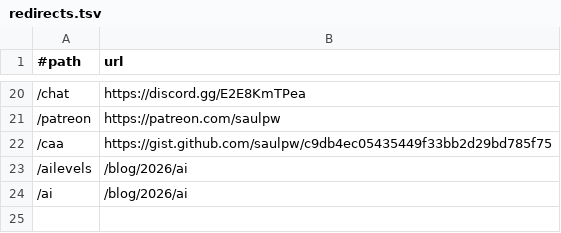
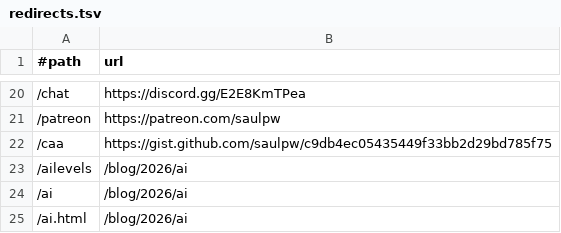
Before and after one commit to visidata/visidata.org, a TSV file: redirects.tsv, drawn as a sheet; only a part is shown, gaps mark what is left out.

Commit message:
Add redirect for /ai.html

```diff
--- a/redirects.tsv
+++ b/redirects.tsv
@@ -24 +24,2 @@
 /ai	/blog/2026/ai
+/ai.html	/blog/2026/ai
```
